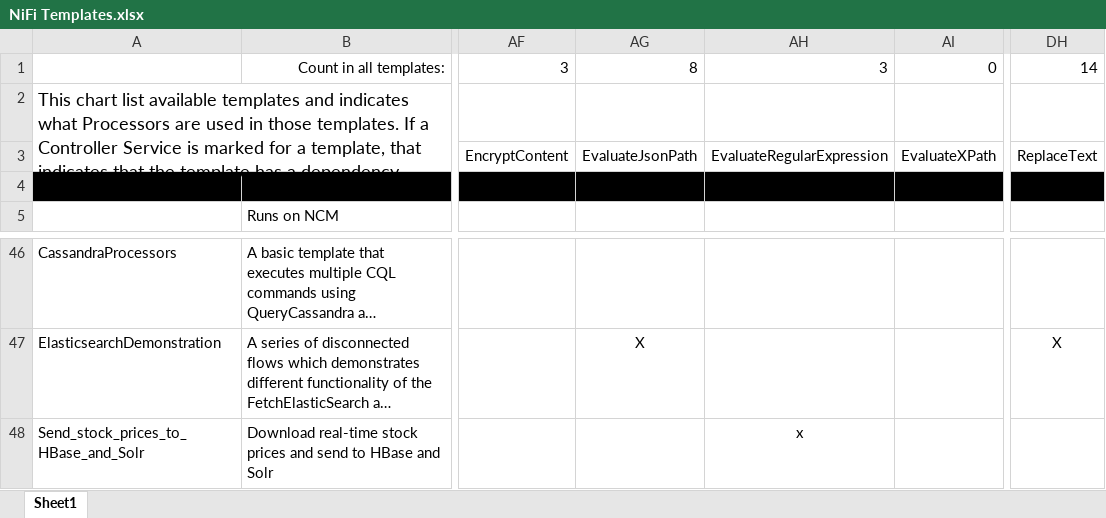
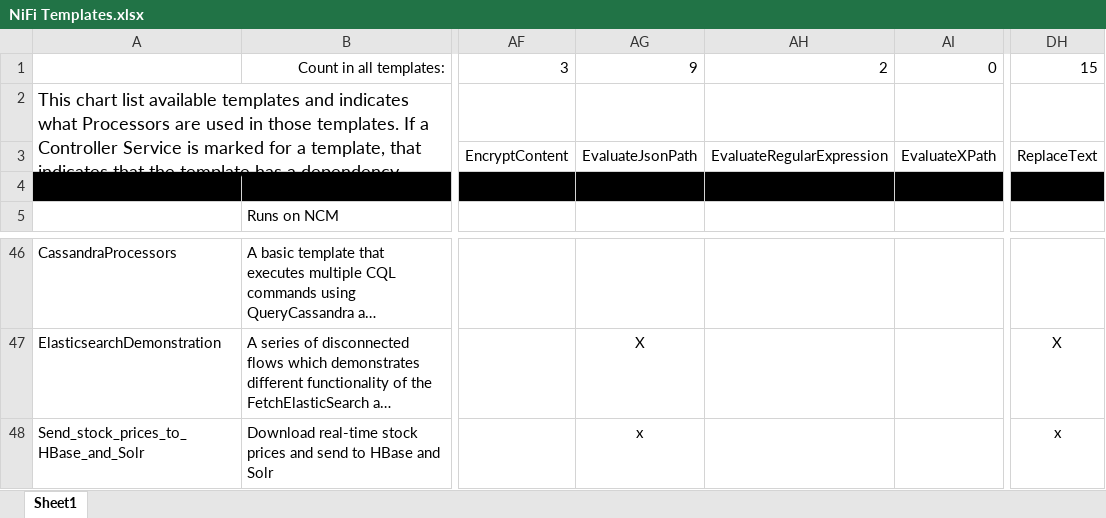
Before and after one commit to hortonworks-gallery/nifi-templates, an Excel workbook: NiFi Templates.xlsx, sheet Sheet1, drawn as a sheet; only a part is shown, gaps mark what is left out; long unchanged cells end in …; values as stored, in another font and other column widths than the file's, no borders; the diff names each change by its address in the sheet, - before the commit and + after, or states it on an @@ line.

```diff
--- a/NiFi Templates.xlsx (sheet Sheet1)
+++ b/NiFi Templates.xlsx (sheet Sheet1)
-AG1: 8
+AG1: 9
-AH1: 3
+AH1: 2
-DH1: 14
+DH1: 15
-AG48: (empty)
+AG48: x
-AH48: x
+AH48: (empty)
-DH48: (empty)
+DH48: x
```
Also changed, not shown: 1 other file.
